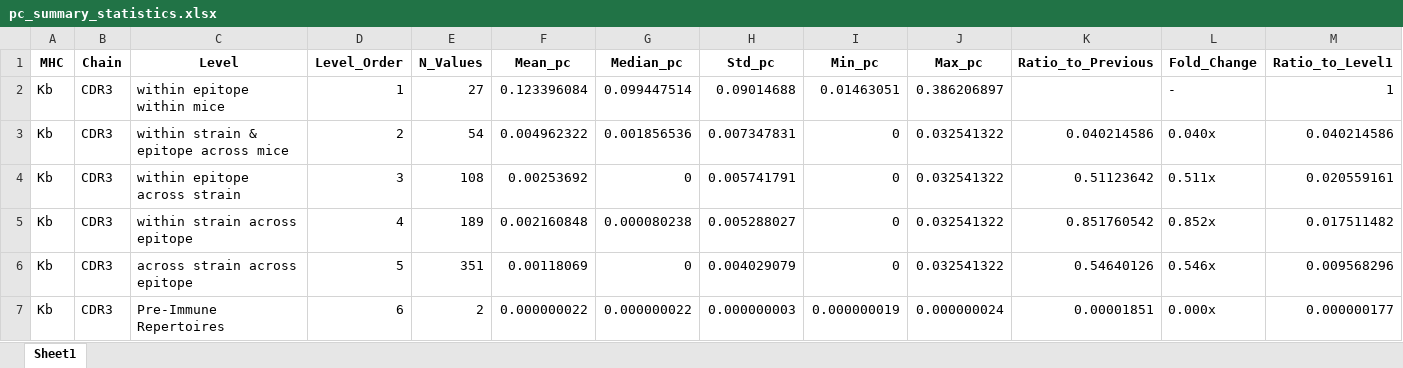
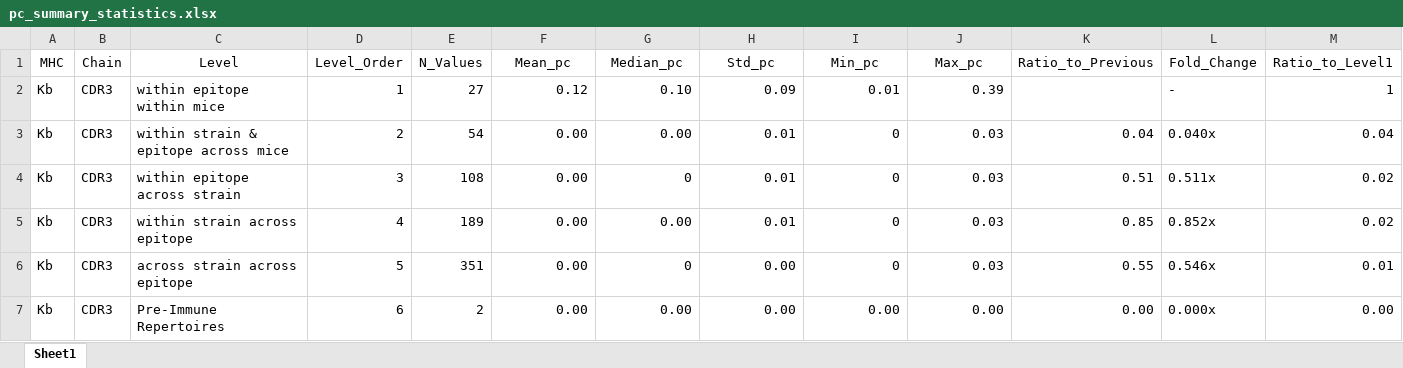
Before and after one commit to kingchalapati/Masters-Project, an Excel workbook: Final_Figures_and_Sheets_Singleset/pc_summary_statistics.xlsx, sheet Sheet1, drawn as a sheet; only a part is shown; values as stored, in another font and other column widths than the file's, no borders; the diff covers the shown part only; the diff names each change by its address in the sheet, - before the commit and + after, or states it on an @@ line.

Commit message:
different font?

```diff
--- a/Final_Figures_and_Sheets_Singleset/pc_summary_statistics.xlsx (sheet Sheet1)
+++ b/Final_Figures_and_Sheets_Singleset/pc_summary_statistics.xlsx (sheet Sheet1)
-A1:M1 bold: on
+A1:M1 bold: off
-F2 (Mean_pc): 0.123396084
+F2 (Mean_pc): 0.12
-G2 (Median_pc): 0.099447514
+G2 (Median_pc): 0.10
-H2 (Std_pc): 0.09014688
+H2 (Std_pc): 0.09
-I2 (Min_pc): 0.01463051
+I2 (Min_pc): 0.01
-J2 (Max_pc): 0.386206897
+J2 (Max_pc): 0.39
-F3 (Mean_pc): 0.004962322
+F3 (Mean_pc): 0.00
-G3 (Median_pc): 0.001856536
+G3 (Median_pc): 0.00
-H3 (Std_pc): 0.007347831
+H3 (Std_pc): 0.01
-J3:J6 (Max_pc): 0.032541322
+J3:J6 (Max_pc): 0.03
-K3 (Ratio_to_Previous): 0.040214586
+K3 (Ratio_to_Previous): 0.04
-M3 (Ratio_to_Level1): 0.040214586
+M3 (Ratio_to_Level1): 0.04
-F4 (Mean_pc): 0.00253692
+F4 (Mean_pc): 0.00
-H4 (Std_pc): 0.005741791
+H4 (Std_pc): 0.01
-K4 (Ratio_to_Previous): 0.51123642
+K4 (Ratio_to_Previous): 0.51
-M4 (Ratio_to_Level1): 0.020559161
+M4 (Ratio_to_Level1): 0.02
-F5 (Mean_pc): 0.002160848
+F5 (Mean_pc): 0.00
-G5 (Median_pc): 0.000080238
+G5 (Median_pc): 0.00
-H5 (Std_pc): 0.005288027
+H5 (Std_pc): 0.01
-K5 (Ratio_to_Previous): 0.851760542
+K5 (Ratio_to_Previous): 0.85
-M5 (Ratio_to_Level1): 0.017511482
+M5 (Ratio_to_Level1): 0.02
-F6 (Mean_pc): 0.00118069
+F6 (Mean_pc): 0.00
-H6 (Std_pc): 0.004029079
+H6 (Std_pc): 0.00
-K6 (Ratio_to_Previous): 0.54640126
+K6 (Ratio_to_Previous): 0.55
-M6 (Ratio_to_Level1): 0.009568296
+M6 (Ratio_to_Level1): 0.01
-F7 (Mean_pc): 0.000000022
+F7 (Mean_pc): 0.00
-G7 (Median_pc): 0.000000022
+G7 (Median_pc): 0.00
-H7 (Std_pc): 0.000000003
+H7 (Std_pc): 0.00
-I7 (Min_pc): 0.000000019
+I7 (Min_pc): 0.00
-J7 (Max_pc): 0.000000024
+J7 (Max_pc): 0.00
-K7 (Ratio_to_Previous): 0.00001851
+K7 (Ratio_to_Previous): 0.00
-M7 (Ratio_to_Level1): 0.000000177
+M7 (Ratio_to_Level1): 0.00
```
Also changed, not shown: 385 edited cells and cell formats elsewhere in this sheet.
